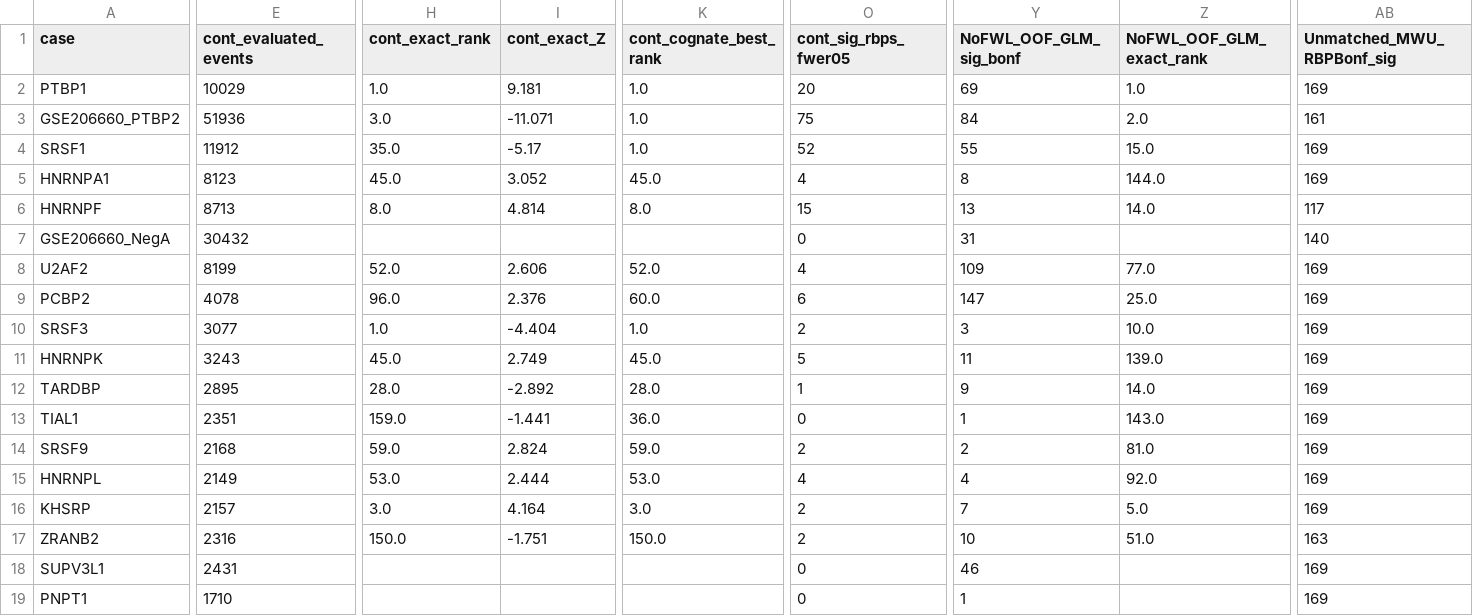
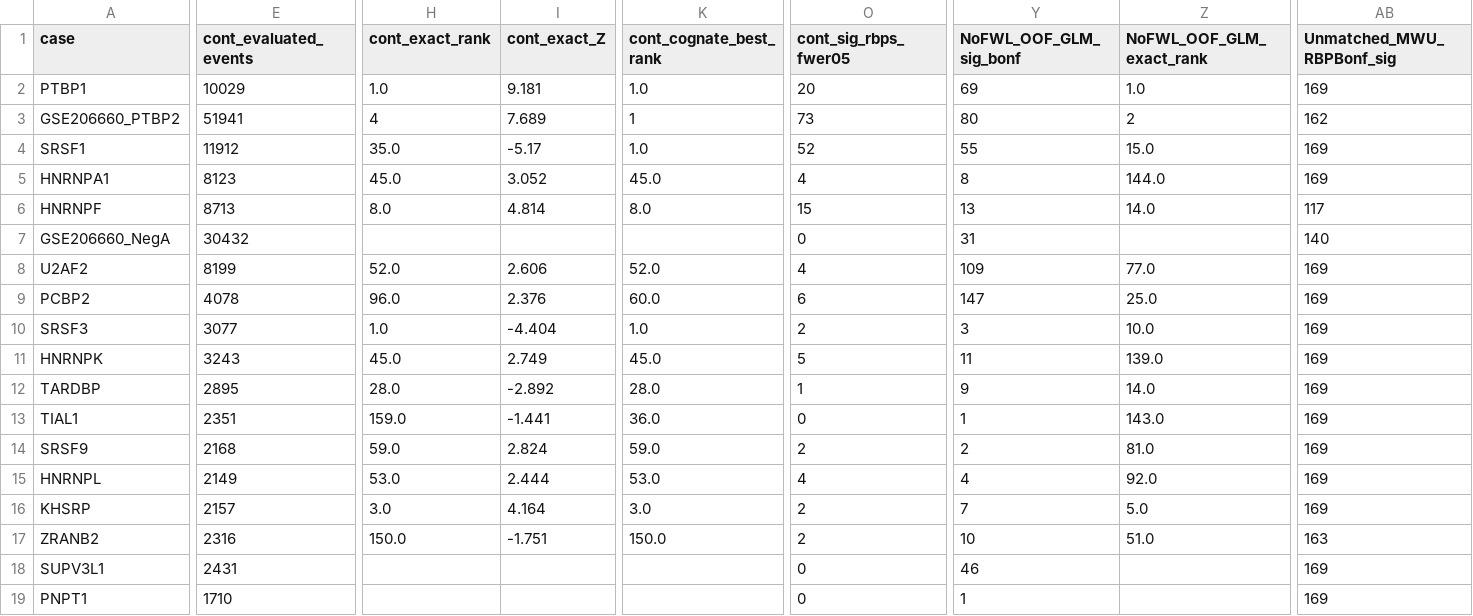
Before and after one commit to Taratype0/Katana-PRISM, a TSV file: benchmarks/nar_reproducibility/tables/fig2c_splicetrace_exact_and_ablations.tsv, drawn as a sheet; only a part is shown, gaps mark what is left out; the diff covers the shown part only; the diff names each change by its address in the sheet, - before the commit and + after, or states it on an @@ line.

```diff
--- a/benchmarks/nar_reproducibility/tables/fig2c_splicetrace_exact_and_ablations.tsv
+++ b/benchmarks/nar_reproducibility/tables/fig2c_splicetrace_exact_and_ablations.tsv
-E3 (cont_evaluated_events): 51936
+E3 (cont_evaluated_events): 51941
-H3 (cont_exact_rank): 3.0
+H3 (cont_exact_rank): 4
-I3 (cont_exact_Z): -11.071
+I3 (cont_exact_Z): 7.689
-K3 (cont_cognate_best_rank): 1.0
+K3 (cont_cognate_best_rank): 1
-O3 (cont_sig_rbps_fwer05): 75
+O3 (cont_sig_rbps_fwer05): 73
-Y3 (NoFWL_OOF_GLM_sig_bonf): 84
+Y3 (NoFWL_OOF_GLM_sig_bonf): 80
-Z3 (NoFWL_OOF_GLM_exact_rank): 2.0
+Z3 (NoFWL_OOF_GLM_exact_rank): 2
-AB3 (Unmatched_MWU_RBPBonf_sig): 161
+AB3 (Unmatched_MWU_RBPBonf_sig): 162
```
Also changed, not shown: 2 edited cells elsewhere in this file, benchmarks/nar_reproducibility/tables/fig4_deconvolution_vs_competitors.tsv, benchmarks/nar_reproducibility/tables/fig4d_deconvolution_vs_competitors.tsv, 51 other files.
